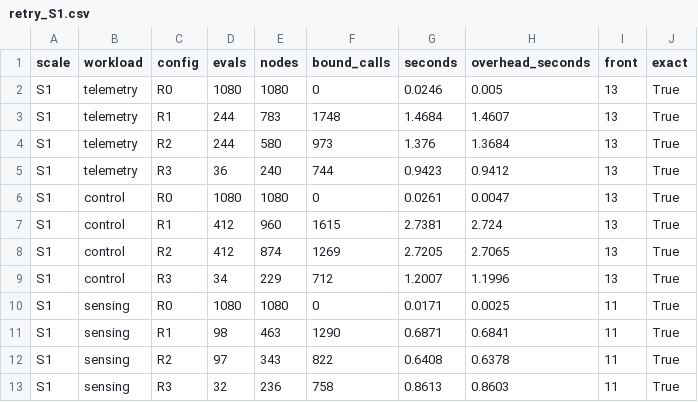
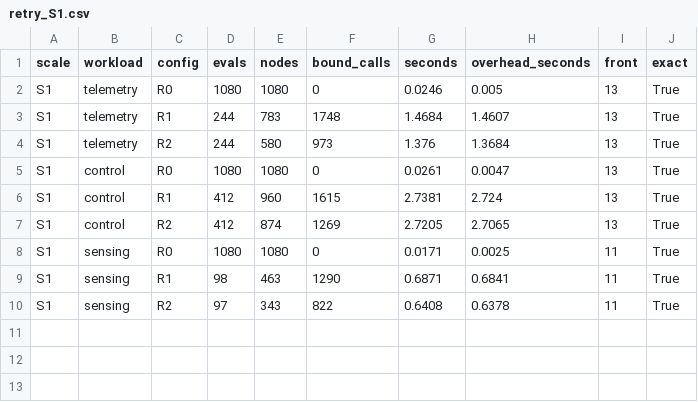
Before and after one commit to Dev-Nikita/hca-dse, a CSV file: results/release-20261113/data/e21_retry_bb/retry_S1.csv, drawn as a sheet.

Commit message:
Re-timed lifted generic bound, wording; release 0.2.3

```diff
--- a/results/release-20261113/data/e21_retry_bb/retry_S1.csv
+++ b/results/release-20261113/data/e21_retry_bb/retry_S1.csv
@@ -4,3 +4,2 @@ S1,telemetry,R1,244,783,1748,1.4684,1.4607,13,True
 S1,telemetry,R2,244,580,973,1.376,1.3684,13,True
-S1,telemetry,R3,36,240,744,0.9423,0.9412,13,True
 S1,control,R0,1080,1080,0,0.0261,0.0047,13,True
@@ -8,3 +7,2 @@ S1,control,R1,412,960,1615,2.7381,2.724,13,True
 S1,control,R2,412,874,1269,2.7205,2.7065,13,True
-S1,control,R3,34,229,712,1.2007,1.1996,13,True
 S1,sensing,R0,1080,1080,0,0.0171,0.0025,11,True
@@ -12,2 +10 @@ S1,sensing,R1,98,463,1290,0.6871,0.6841,11,True
 S1,sensing,R2,97,343,822,0.6408,0.6378,11,True
-S1,sensing,R3,32,236,758,0.8613,0.8603,11,True
```
Also changed, not shown: results/release-20261113/data/e21_retry_bb/retry.csv, results/release-20261113/data/e21_retry_bb/retry_S2_control.csv, 23 other files.
